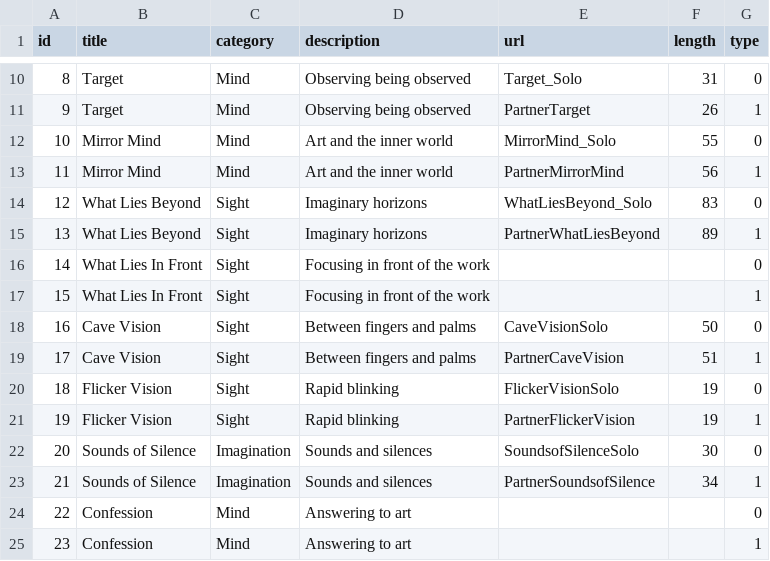
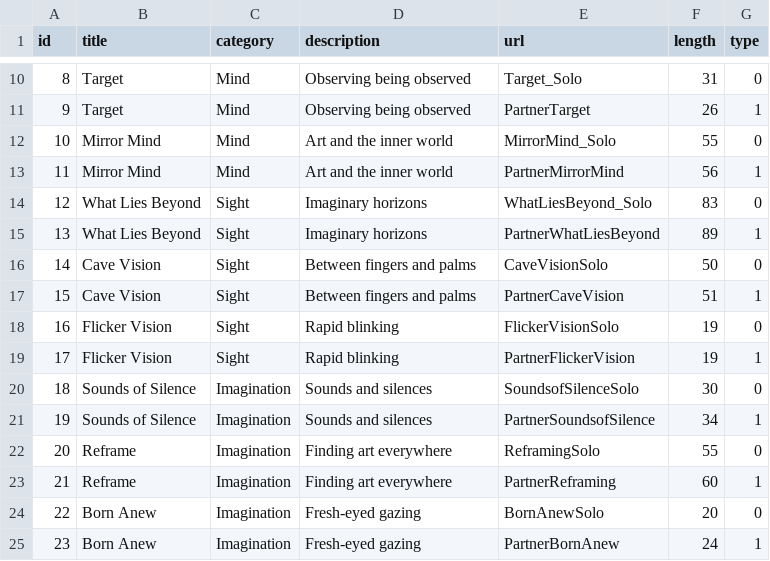
Before and after one commit to AngelaYang95/tantriceye, a CSV file: app/models/tracks.csv, drawn as a sheet; only a part is shown, gaps mark what is left out; the diff covers the shown part only.

```diff
--- a/app/models/tracks.csv
+++ b/app/models/tracks.csv
@@ -15,11 +15,11 @@ id,title,category,description,url,length,type
 13,What Lies Beyond,Sight,Imaginary horizons,PartnerWhatLiesBeyond,89,1
-14,What Lies In Front,Sight,Focusing in front of the work,,,0
-15,What Lies In Front,Sight,Focusing in front of the work,,,1
-16,Cave Vision,Sight,Between fingers and palms,CaveVisionSolo,50,0
-17,Cave Vision,Sight,Between fingers and palms,PartnerCaveVision,51,1
-18,Flicker Vision,Sight,Rapid blinking,FlickerVisionSolo,19,0
-19,Flicker Vision,Sight,Rapid blinking,PartnerFlickerVision,19,1
-20,Sounds of Silence,Imagination,Sounds and silences,SoundsofSilenceSolo,30,0
-21,Sounds of Silence,Imagination,Sounds and silences,PartnerSoundsofSilence,34,1
-22,Confession,Mind,Answering to art,,,0
-23,Confession,Mind,Answering to art,,,1
+14,Cave Vision,Sight,Between fingers and palms,CaveVisionSolo,50,0
+15,Cave Vision,Sight,Between fingers and palms,PartnerCaveVision,51,1
+16,Flicker Vision,Sight,Rapid blinking,FlickerVisionSolo,19,0
+17,Flicker Vision,Sight,Rapid blinking,PartnerFlickerVision,19,1
+18,Sounds of Silence,Imagination,Sounds and silences,SoundsofSilenceSolo,30,0
+19,Sounds of Silence,Imagination,Sounds and silences,PartnerSoundsofSilence,34,1
+20,Reframe,Imagination,Finding art everywhere,ReframingSolo,55,0
+21,Reframe,Imagination,Finding art everywhere,PartnerReframing,60,1
+22,Born Anew,Imagination,Fresh-eyed gazing,BornAnewSolo,20,0
+23,Born Anew,Imagination,Fresh-eyed gazing,PartnerBornAnew,24,1
```
Also changed, not shown: 134 edited cells elsewhere in this file, 39 other files.
